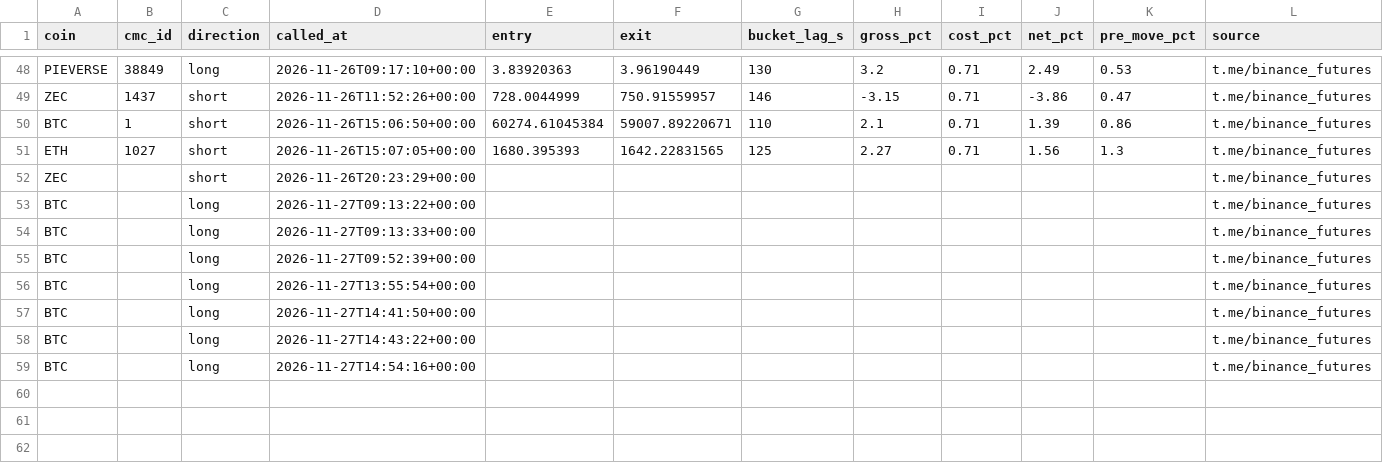
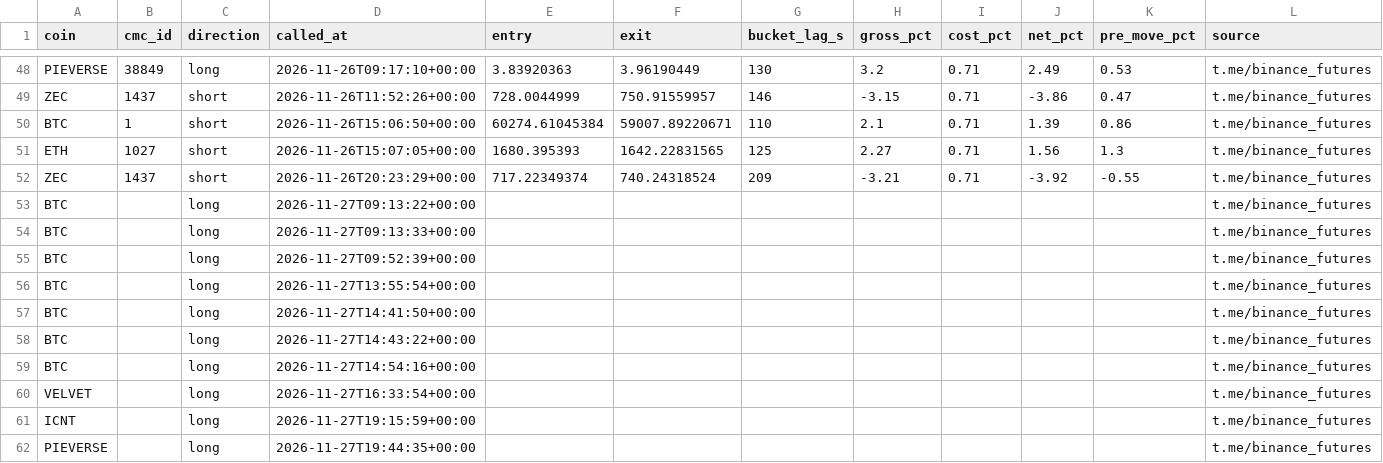
Before and after one commit to lorant6/signal-autopsy, a CSV file: forward/ledger.csv, drawn as a sheet; only a part is shown, gaps mark what is left out; removed rows and columns are numbered as before the commit, all else as after; rows hold the shown columns only; the diff names each change by its address in the sheet, - before the commit and + after, or states it on an @@ line.

Commit message:
forward book: 2026-11-27

```diff
--- a/forward/ledger.csv
+++ b/forward/ledger.csv
-row 52: ZEC |  | short | 2026-11-26T20:23:29+00:00 |  |  |  |  |  |  |  | t.me/binance_futures
+row 52: ZEC | 1437 | short | 2026-11-26T20:23:29+00:00 | 717.22349374 | 740.24318524 | 209 | -3.21 | 0.71 | -3.92 | -0.55 | t.me/binance_futures
+row 60: VELVET |  | long | 2026-11-27T16:33:54+00:00 |  |  |  |  |  |  |  | t.me/binance_futures
+row 61: ICNT |  | long | 2026-11-27T19:15:59+00:00 |  |  |  |  |  |  |  | t.me/binance_futures
+row 62: PIEVERSE |  | long | 2026-11-27T19:44:35+00:00 |  |  |  |  |  |  |  | t.me/binance_futures
```
Also changed, not shown: 3 other files.
